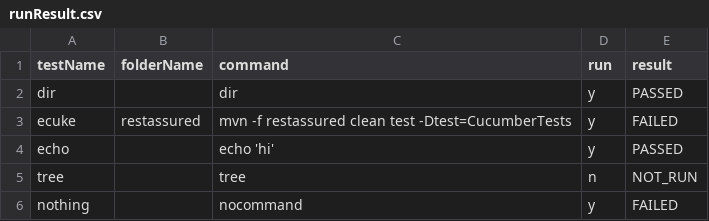
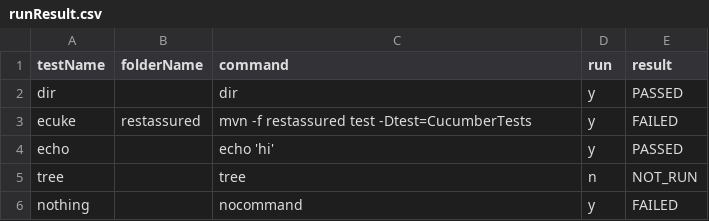
Before and after one commit to abhishekchh/dump_files, a CSV file: runResult.csv, drawn as a sheet.

Commit message:
checking in run result

```diff
--- a/runResult.csv
+++ b/runResult.csv
@@ -2,3 +2,3 @@ testName, folderName, command, run, result
 dir, , dir, y, PASSED
-ecuke, restassured, mvn -f restassured clean test -Dtest=CucumberTests, y, FAILED
+ecuke, restassured, mvn -f restassured test -Dtest=CucumberTests, y, FAILED
 echo, , echo 'hi', y, PASSED
```
